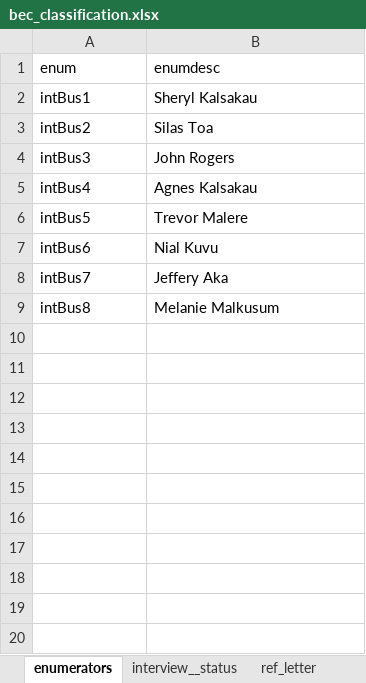
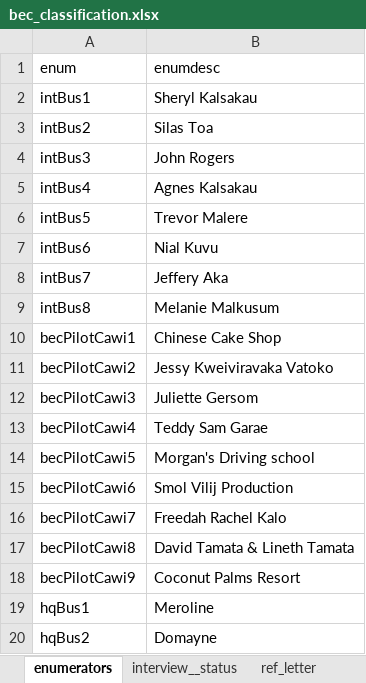
Before and after one commit to Vanuatu-National-Statistics-Office/business_enterprise_census_2022, an Excel workbook: data/open/bec_classification.xlsx, sheet enumerators, drawn as a sheet; values as stored, in another font and other column widths than the file's, no borders; the diff names each change by its address in the sheet, - before the commit and + after, or states it on an @@ line.

Commit message:
BEC Tabulation Tables updated.

```diff
--- a/data/open/bec_classification.xlsx (sheet enumerators)
+++ b/data/open/bec_classification.xlsx (sheet enumerators)
+row 10: becPilotCawi1 | Chinese Cake Shop
+row 11: becPilotCawi2 | Jessy Kweiviravaka Vatoko
+row 12: becPilotCawi3 | Juliette Gersom
+row 13: becPilotCawi4 | Teddy Sam Garae
+row 14: becPilotCawi5 | Morgan's Driving school
+row 15: becPilotCawi6 | Smol Vilij Production
+row 16: becPilotCawi7 | Freedah Rachel Kalo
+row 17: becPilotCawi8 | David Tamata & Lineth Tamata
+row 18: becPilotCawi9 | Coconut Palms Resort
+row 19: hqBus1 | Meroline
+row 20: hqBus2 | Domayne
```
Also changed, not shown: other sheet tabs, 3 other files.
